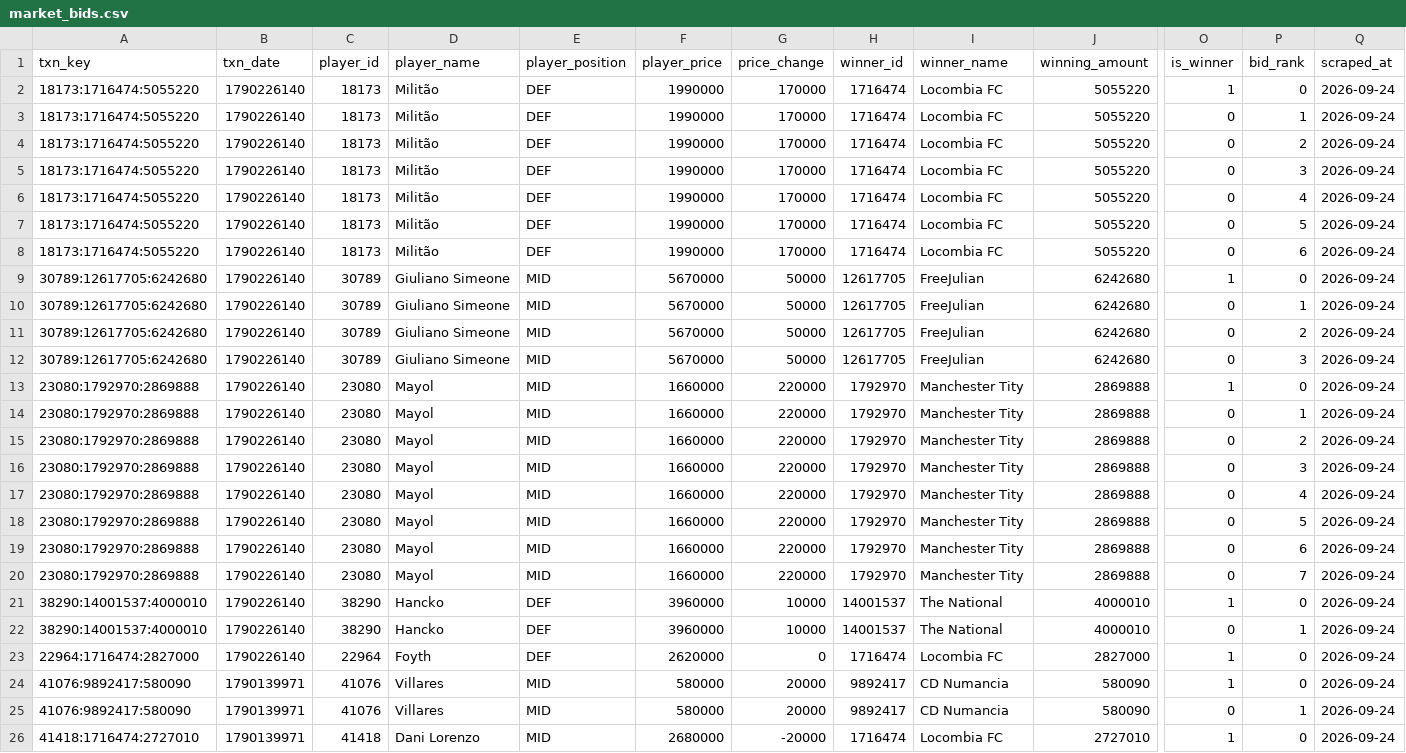
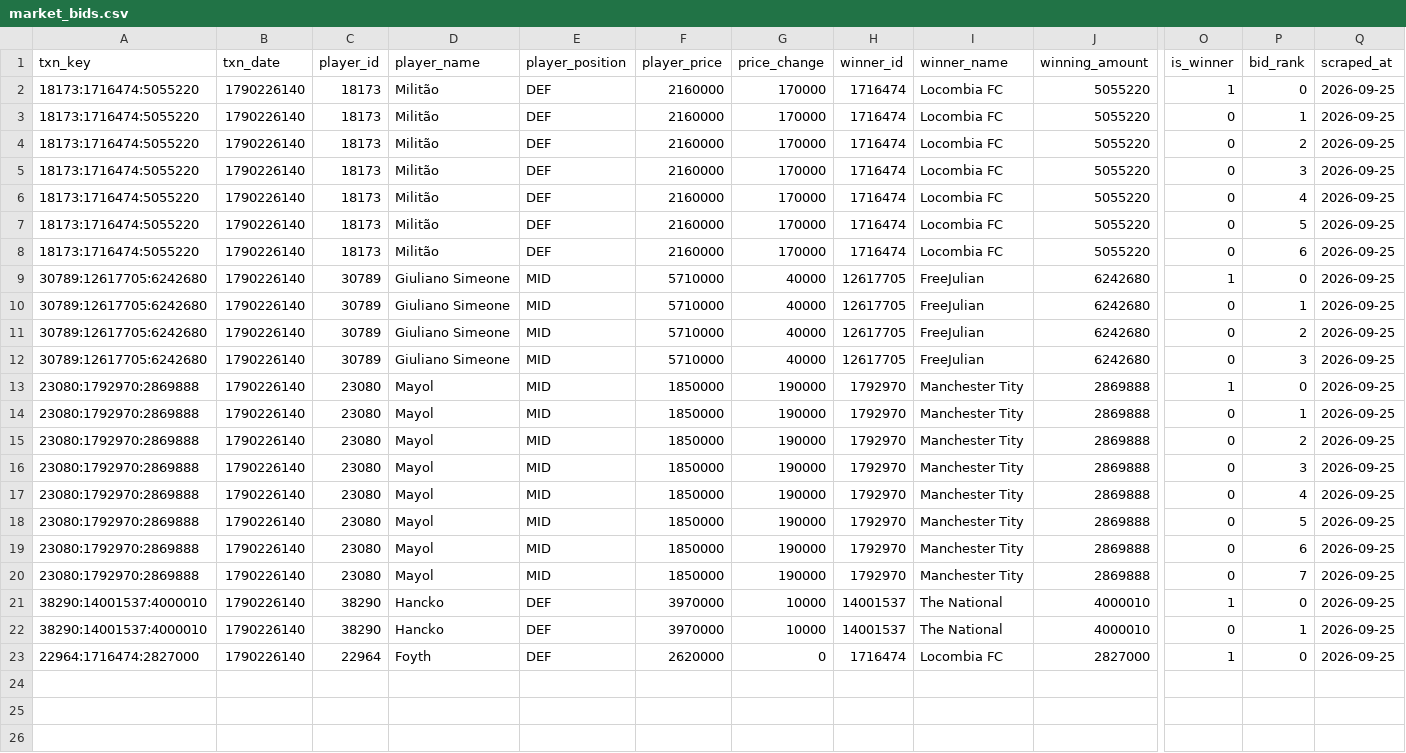
Before and after one commit to nilcrespo/BiwengerBot, a CSV file: csvs/others/market_bids.csv, drawn as a sheet; only a part is shown, gaps mark what is left out; rows hold the shown columns only; the diff names each change by its address in the sheet, - before the commit and + after, or states it on an @@ line.

```diff
--- a/csvs/others/market_bids.csv
+++ b/csvs/others/market_bids.csv
-F2:F8 (player_price): 1990000
+F2:F8 (player_price): 2160000
-Q2:Q23 (scraped_at): 2026-09-24
+Q2:Q23 (scraped_at): 2026-09-25
-F9:F12 (player_price): 5670000
+F9:F12 (player_price): 5710000
-G9:G12 (price_change): 50000
+G9:G12 (price_change): 40000
-F13:F20 (player_price): 1660000
+F13:F20 (player_price): 1850000
-G13:G20 (price_change): 220000
+G13:G20 (price_change): 190000
-F21:F22 (player_price): 3960000
+F21:F22 (player_price): 3970000
-row 24: 41076:9892417:580090 | 1790139971 | 41076 | Villares | MID | 580000 | 20000 | 9892417 | CD Numancia | 580090 | 1 | 0 | 2026-09-24
-row 25: 41076:9892417:580090 | 1790139971 | 41076 | Villares | MID | 580000 | 20000 | 9892417 | CD Numancia | 580090 | 0 | 1 | 2026-09-24
-row 26: 41418:1716474:2727010 | 1790139971 | 41418 | Dani Lorenzo | MID | 2680000 | -20000 | 1716474 | Locombia FC | 2727010 | 1 | 0 | 2026-09-24
```
Also changed, not shown: csvs/market/market_players.csv, csvs/others/rival_lineups.csv, 13 other files.
